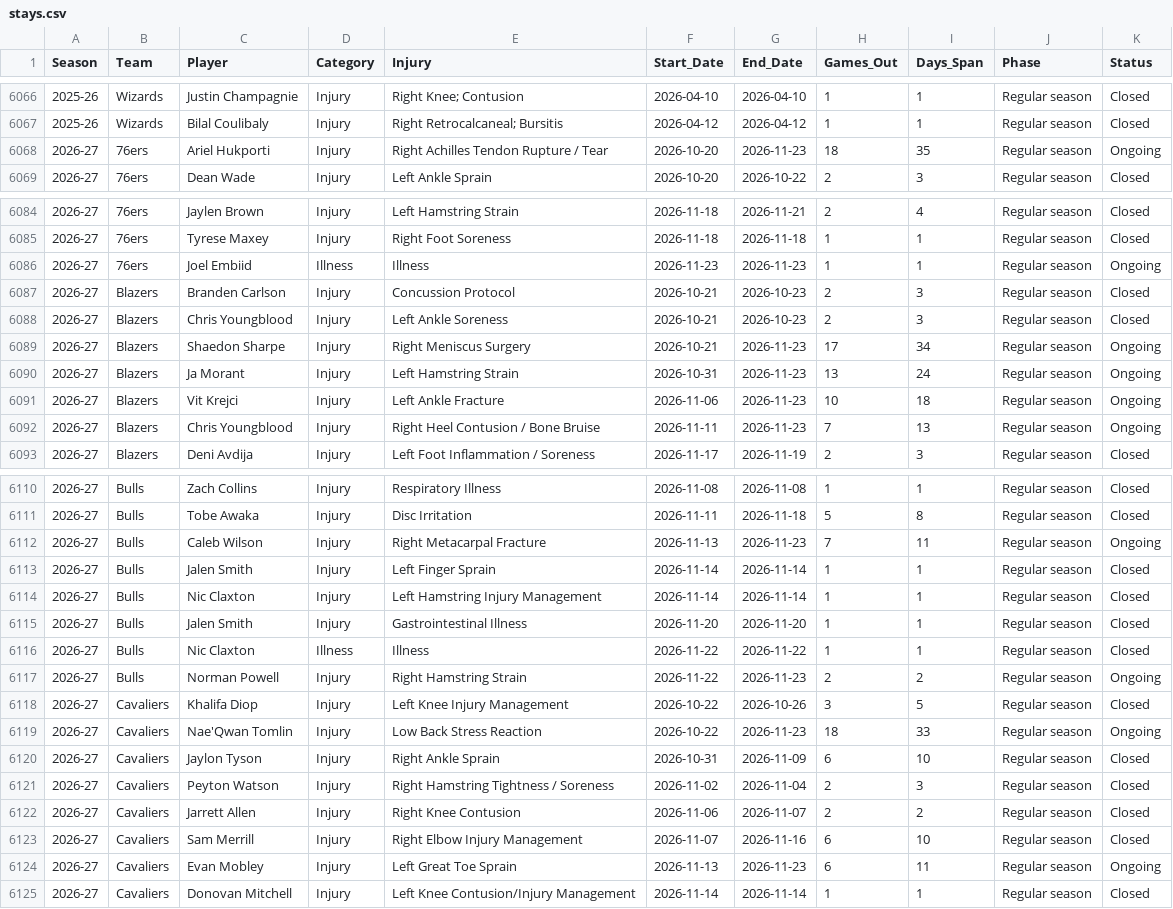
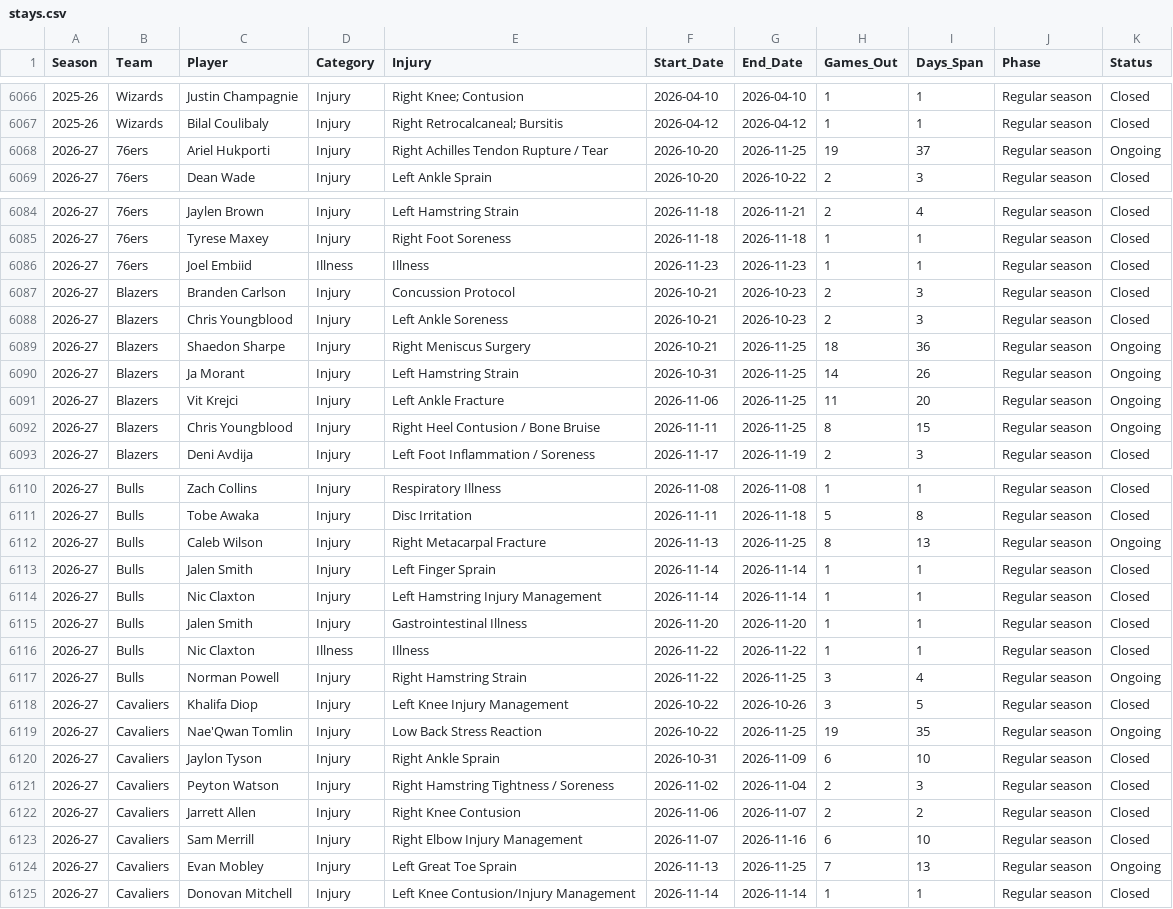
Before and after one commit to Nictaylorusa/injury-tracker, a CSV file: docs/stays.csv, drawn as a sheet; only a part is shown, gaps mark what is left out; the diff covers the shown part only.

```diff
--- a/docs/stays.csv
+++ b/docs/stays.csv
@@ -6067,3 +6067,3 @@ Season,Team,Player,Category,Injury,Start_Date,End_Date,Games_Out,Days_Span,Phase
 2025-26,Wizards,Bilal Coulibaly,Injury,Right Retrocalcaneal; Bursitis,2026-04-12,2026-04-12,1,1,Regular season,Closed
-2026-27,76ers,Ariel Hukporti,Injury,Right Achilles Tendon Rupture / Tear,2026-10-20,2026-11-23,18,35,Regular season,Ongoing
+2026-27,76ers,Ariel Hukporti,Injury,Right Achilles Tendon Rupture / Tear,2026-10-20,2026-11-25,19,37,Regular season,Ongoing
 2026-27,76ers,Dean Wade,Injury,Left Ankle Sprain,2026-10-20,2026-10-22,2,3,Regular season,Closed
@@ -6085,9 +6085,9 @@ Season,Team,Player,Category,Injury,Start_Date,End_Date,Games_Out,Days_Span,Phase
 2026-27,76ers,Tyrese Maxey,Injury,Right Foot Soreness,2026-11-18,2026-11-18,1,1,Regular season,Closed
-2026-27,76ers,Joel Embiid,Illness,Illness,2026-11-23,2026-11-23,1,1,Regular season,Ongoing
+2026-27,76ers,Joel Embiid,Illness,Illness,2026-11-23,2026-11-23,1,1,Regular season,Closed
 2026-27,Blazers,Branden Carlson,Injury,Concussion Protocol,2026-10-21,2026-10-23,2,3,Regular season,Closed
 2026-27,Blazers,Chris Youngblood,Injury,Left Ankle Soreness,2026-10-21,2026-10-23,2,3,Regular season,Closed
-2026-27,Blazers,Shaedon Sharpe,Injury,Right Meniscus Surgery,2026-10-21,2026-11-23,17,34,Regular season,Ongoing
-2026-27,Blazers,Ja Morant,Injury,Left Hamstring Strain,2026-10-31,2026-11-23,13,24,Regular season,Ongoing
-2026-27,Blazers,Vit Krejci,Injury,Left Ankle Fracture,2026-11-06,2026-11-23,10,18,Regular season,Ongoing
-2026-27,Blazers,Chris Youngblood,Injury,Right Heel Contusion / Bone Bruise,2026-11-11,2026-11-23,7,13,Regular season,Ongoing
+2026-27,Blazers,Shaedon Sharpe,Injury,Right Meniscus Surgery,2026-10-21,2026-11-25,18,36,Regular season,Ongoing
+2026-27,Blazers,Ja Morant,Injury,Left Hamstring Strain,2026-10-31,2026-11-25,14,26,Regular season,Ongoing
+2026-27,Blazers,Vit Krejci,Injury,Left Ankle Fracture,2026-11-06,2026-11-25,11,20,Regular season,Ongoing
+2026-27,Blazers,Chris Youngblood,Injury,Right Heel Contusion / Bone Bruise,2026-11-11,2026-11-25,8,15,Regular season,Ongoing
 2026-27,Blazers,Deni Avdija,Injury,Left Foot Inflammation / Soreness,2026-11-17,2026-11-19,2,3,Regular season,Closed
@@ -6111,3 +6111,3 @@ Season,Team,Player,Category,Injury,Start_Date,End_Date,Games_Out,Days_Span,Phase
 2026-27,Bulls,Tobe Awaka,Injury,Disc Irritation,2026-11-11,2026-11-18,5,8,Regular season,Closed
-2026-27,Bulls,Caleb Wilson,Injury,Right Metacarpal Fracture,2026-11-13,2026-11-23,7,11,Regular season,Ongoing
+2026-27,Bulls,Caleb Wilson,Injury,Right Metacarpal Fracture,2026-11-13,2026-11-25,8,13,Regular season,Ongoing
 2026-27,Bulls,Jalen Smith,Injury,Left Finger Sprain,2026-11-14,2026-11-14,1,1,Regular season,Closed
@@ -6116,5 +6116,5 @@ Season,Team,Player,Category,Injury,Start_Date,End_Date,Games_Out,Days_Span,Phase
 2026-27,Bulls,Nic Claxton,Illness,Illness,2026-11-22,2026-11-22,1,1,Regular season,Closed
-2026-27,Bulls,Norman Powell,Injury,Right Hamstring Strain,2026-11-22,2026-11-23,2,2,Regular season,Ongoing
+2026-27,Bulls,Norman Powell,Injury,Right Hamstring Strain,2026-11-22,2026-11-25,3,4,Regular season,Ongoing
 2026-27,Cavaliers,Khalifa Diop,Injury,Left Knee Injury Management,2026-10-22,2026-10-26,3,5,Regular season,Closed
-2026-27,Cavaliers,Nae'Qwan Tomlin,Injury,Low Back Stress Reaction,2026-10-22,2026-11-23,18,33,Regular season,Ongoing
+2026-27,Cavaliers,Nae'Qwan Tomlin,Injury,Low Back Stress Reaction,2026-10-22,2026-11-25,19,35,Regular season,Ongoing
 2026-27,Cavaliers,Jaylon Tyson,Injury,Right Ankle Sprain,2026-10-31,2026-11-09,6,10,Regular season,Closed
@@ -6123,3 +6123,3 @@ Season,Team,Player,Category,Injury,Start_Date,End_Date,Games_Out,Days_Span,Phase
 2026-27,Cavaliers,Sam Merrill,Injury,Right Elbow Injury Management,2026-11-07,2026-11-16,6,10,Regular season,Closed
-2026-27,Cavaliers,Evan Mobley,Injury,Left Great Toe Sprain,2026-11-13,2026-11-23,6,11,Regular season,Ongoing
+2026-27,Cavaliers,Evan Mobley,Injury,Left Great Toe Sprain,2026-11-13,2026-11-25,7,13,Regular season,Ongoing
 2026-27,Cavaliers,Donovan Mitchell,Injury,Left Knee Contusion/Injury Management,2026-11-14,2026-11-14,1,1,Regular season,Closed
```
Also changed, not shown: 1 added row and 100 edited cells elsewhere in this file, 2 other files.
